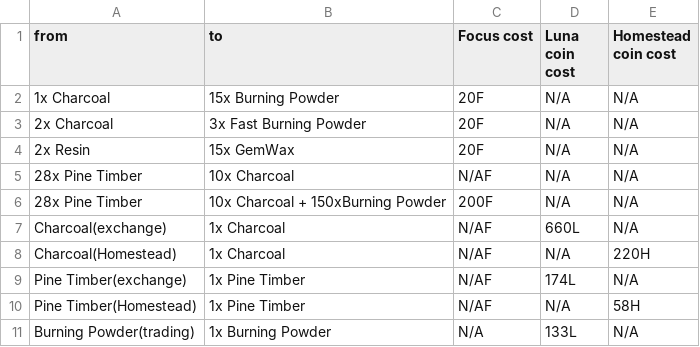
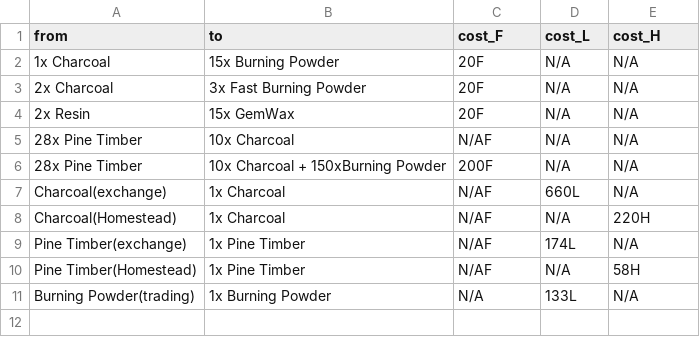
Before and after one commit to asgharkapk/star-resonance-crafting-database, a CSV file: data/artisanry1.csv, drawn as a sheet.

Commit message:
Update artisanry1.csv

```diff
--- a/data/artisanry1.csv
+++ b/data/artisanry1.csv
@@ -1,2 +1,2 @@
-from,to,Focus cost,Luna coin cost,Homestead coin cost
+from,to,cost_F,cost_L,cost_H
 "1x Charcoal","15x Burning Powder",20F,N/A,N/A
```
